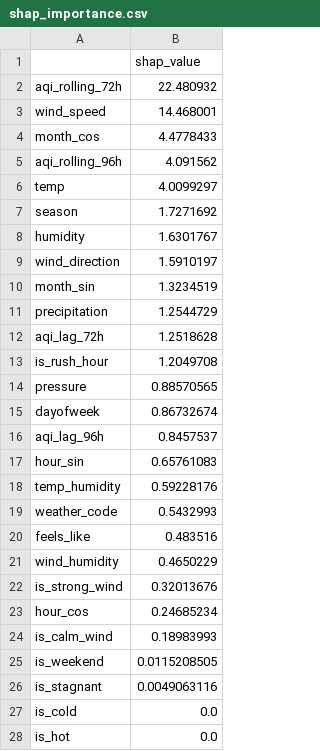
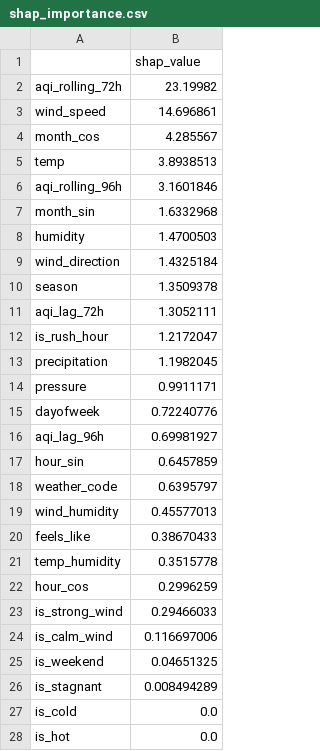
Before and after one commit to FaiqaRashid99/pearls-aqi-predictor, a CSV file: models/shap_importance.csv, drawn as a sheet.

```diff
--- a/models/shap_importance.csv
+++ b/models/shap_importance.csv
@@ -1,27 +1,27 @@
 ,shap_value
-aqi_rolling_72h,22.480932
-wind_speed,14.468001
-month_cos,4.4778433
-aqi_rolling_96h,4.091562
-temp,4.0099297
-season,1.7271692
-humidity,1.6301767
-wind_direction,1.5910197
-month_sin,1.3234519
-precipitation,1.2544729
-aqi_lag_72h,1.2518628
-is_rush_hour,1.2049708
-pressure,0.88570565
-dayofweek,0.86732674
-aqi_lag_96h,0.8457537
-hour_sin,0.65761083
-temp_humidity,0.59228176
-weather_code,0.5432993
-feels_like,0.483516
-wind_humidity,0.4650229
-is_strong_wind,0.32013676
-hour_cos,0.24685234
-is_calm_wind,0.18983993
-is_weekend,0.0115208505
-is_stagnant,0.0049063116
+aqi_rolling_72h,23.19982
+wind_speed,14.696861
+month_cos,4.285567
+temp,3.8938513
+aqi_rolling_96h,3.1601846
+month_sin,1.6332968
+humidity,1.4700503
+wind_direction,1.4325184
+season,1.3509378
+aqi_lag_72h,1.3052111
+is_rush_hour,1.2172047
+precipitation,1.1982045
+pressure,0.9911171
+dayofweek,0.72240776
+aqi_lag_96h,0.69981927
+hour_sin,0.6457859
+weather_code,0.6395797
+wind_humidity,0.45577013
+feels_like,0.38670433
+temp_humidity,0.3515778
+hour_cos,0.2996259
+is_strong_wind,0.29466033
+is_calm_wind,0.116697006
+is_weekend,0.04651325
+is_stagnant,0.008494289
 is_cold,0.0
```
Also changed, not shown: 5 other files.
